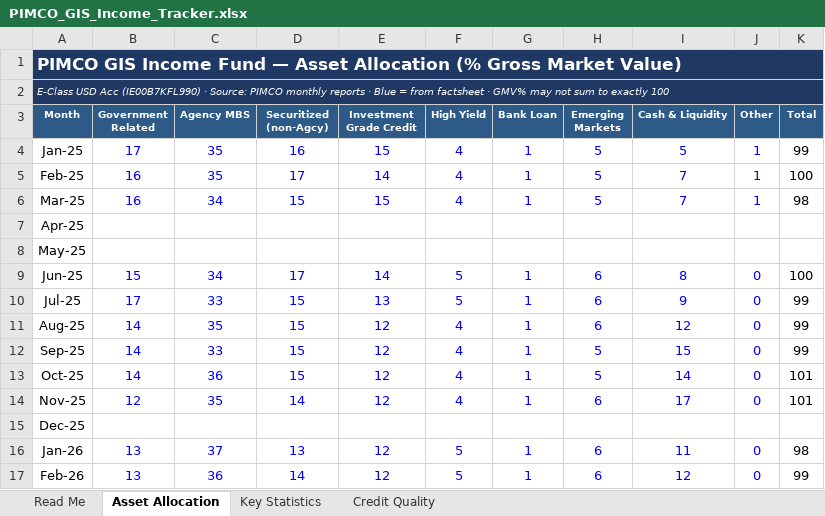
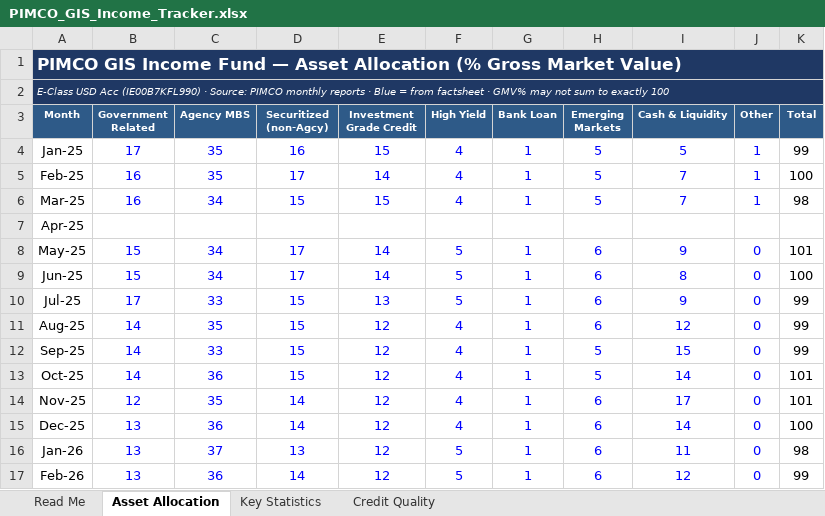
Before and after one commit to aeryllyuu/pimco-gis-income-fund, an Excel workbook: PIMCO_GIS_Income_Tracker.xlsx, sheet Asset Allocation, drawn as a sheet; only a part is shown; values as stored, in another font and other column widths than the file's, no borders; charts and pictures not drawn; the diff names each change by its address in the sheet, - before the commit and + after, or states it on an @@ line.

```diff
--- a/PIMCO_GIS_Income_Tracker.xlsx (sheet Asset Allocation)
+++ b/PIMCO_GIS_Income_Tracker.xlsx (sheet Asset Allocation)
-B8 (Government Related): (empty)
+B8 (Government Related): 15
-C8 (Agency MBS): (empty)
+C8 (Agency MBS): 34
-D8 (Securitized (non-Agcy)): (empty)
+D8 (Securitized (non-Agcy)): 17
-E8 (Investment Grade Credit): (empty)
+E8 (Investment Grade Credit): 14
-F8 (High Yield): (empty)
+F8 (High Yield): 5
-G8 (Bank Loan): (empty)
+G8 (Bank Loan): 1
-H8 (Emerging Markets): (empty)
+H8 (Emerging Markets): 6
-I8 (Cash & Liquidity): (empty)
+I8 (Cash & Liquidity): 9
-J8 (Other): (empty)
+J8 (Other): 0
-K8 (Total): (empty)
+K8 (Total): 101
-B15 (Government Related): (empty)
+B15 (Government Related): 13
-C15 (Agency MBS): (empty)
+C15 (Agency MBS): 36
-D15 (Securitized (non-Agcy)): (empty)
+D15 (Securitized (non-Agcy)): 14
-E15 (Investment Grade Credit): (empty)
+E15 (Investment Grade Credit): 12
-F15 (High Yield): (empty)
+F15 (High Yield): 4
-G15 (Bank Loan): (empty)
+G15 (Bank Loan): 1
-H15 (Emerging Markets): (empty)
+H15 (Emerging Markets): 6
-I15 (Cash & Liquidity): (empty)
+I15 (Cash & Liquidity): 14
-J15 (Other): (empty)
+J15 (Other): 0
-K15 (Total): (empty)
+K15 (Total): 100
```
Also changed, not shown: sheet Credit Quality, sheet Key Statistics, charts or pictures, 2 other files.
